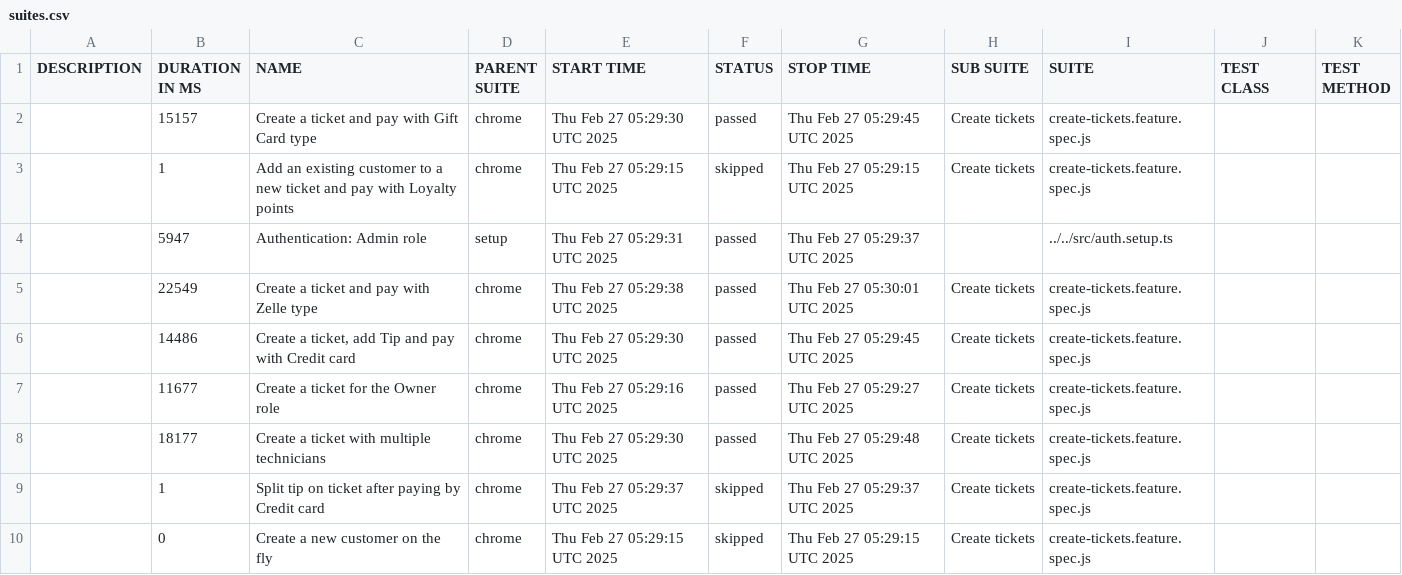
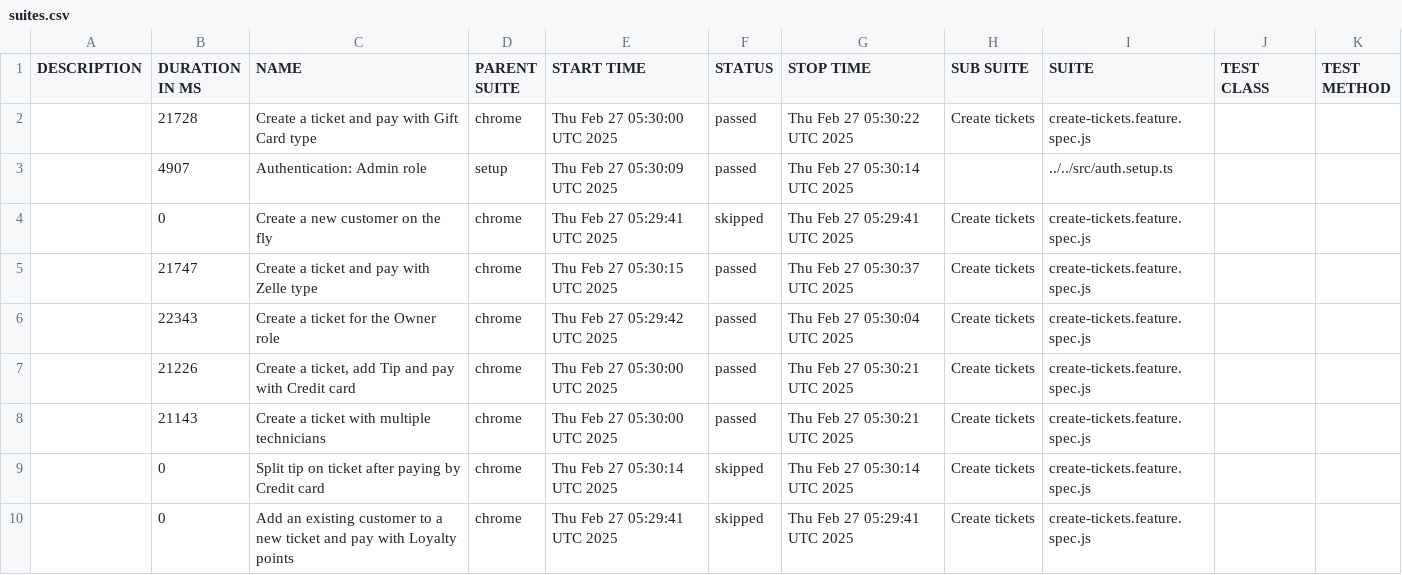
Before and after one commit to thuyen2908/report-pos-web, a CSV file: data/suites.csv, drawn as a sheet.

```diff
--- a/data/suites.csv
+++ b/data/suites.csv
@@ -1,10 +1,10 @@
 "DESCRIPTION","DURATION IN MS","NAME","PARENT SUITE","START TIME","STATUS","STOP TIME","SUB SUITE","SUITE","TEST CLASS","TEST METHOD"
-"","15157","Create a ticket and pay with Gift Card type","chrome","Thu Feb 27 05:29:30 UTC 2025","passed","Thu Feb 27 05:29:45 UTC 2025","Create tickets","create-tickets.feature.spec.js","",""
-"","1","Add an existing customer to a new ticket and pay with Loyalty points","chrome","Thu Feb 27 05:29:15 UTC 2025","skipped","Thu Feb 27 05:29:15 UTC 2025","Create tickets","create-tickets.feature.spec.js","",""
-"","5947","Authentication: Admin role","setup","Thu Feb 27 05:29:31 UTC 2025","passed","Thu Feb 27 05:29:37 UTC 2025","","../../src/auth.setup.ts","",""
-"","22549","Create a ticket and pay with Zelle type","chrome","Thu Feb 27 05:29:38 UTC 2025","passed","Thu Feb 27 05:30:01 UTC 2025","Create tickets","create-tickets.feature.spec.js","",""
-"","14486","Create a ticket, add Tip and pay with Credit card","chrome","Thu Feb 27 05:29:30 UTC 2025","passed","Thu Feb 27 05:29:45 UTC 2025","Create tickets","create-tickets.feature.spec.js","",""
-"","11677","Create a ticket for the Owner role","chrome","Thu Feb 27 05:29:16 UTC 2025","passed","Thu Feb 27 05:29:27 UTC 2025","Create tickets","create-tickets.feature.spec.js","",""
-"","18177","Create a ticket with multiple technicians","chrome","Thu Feb 27 05:29:30 UTC 2025","passed","Thu Feb 27 05:29:48 UTC 2025","Create tickets","create-tickets.feature.spec.js","",""
-"","1","Split tip on ticket after paying by Credit card","chrome","Thu Feb 27 05:29:37 UTC 2025","skipped","Thu Feb 27 05:29:37 UTC 2025","Create tickets","create-tickets.feature.spec.js","",""
-"","0","Create a new customer on the fly","chrome","Thu Feb 27 05:29:15 UTC 2025","skipped","Thu Feb 27 05:29:15 UTC 2025","Create tickets","create-tickets.feature.spec.js","",""
+"","21728","Create a ticket and pay with Gift Card type","chrome","Thu Feb 27 05:30:00 UTC 2025","passed","Thu Feb 27 05:30:22 UTC 2025","Create tickets","create-tickets.feature.spec.js","",""
+"","4907","Authentication: Admin role","setup","Thu Feb 27 05:30:09 UTC 2025","passed","Thu Feb 27 05:30:14 UTC 2025","","../../src/auth.setup.ts","",""
+"","0","Create a new customer on the fly","chrome","Thu Feb 27 05:29:41 UTC 2025","skipped","Thu Feb 27 05:29:41 UTC 2025","Create tickets","create-tickets.feature.spec.js","",""
+"","21747","Create a ticket and pay with Zelle type","chrome","Thu Feb 27 05:30:15 UTC 2025","passed","Thu Feb 27 05:30:37 UTC 2025","Create tickets","create-tickets.feature.spec.js","",""
+"","22343","Create a ticket for the Owner role","chrome","Thu Feb 27 05:29:42 UTC 2025","passed","Thu Feb 27 05:30:04 UTC 2025","Create tickets","create-tickets.feature.spec.js","",""
+"","21226","Create a ticket, add Tip and pay with Credit card","chrome","Thu Feb 27 05:30:00 UTC 2025","passed","Thu Feb 27 05:30:21 UTC 2025","Create tickets","create-tickets.feature.spec.js","",""
+"","21143","Create a ticket with multiple technicians","chrome","Thu Feb 27 05:30:00 UTC 2025","passed","Thu Feb 27 05:30:21 UTC 2025","Create tickets","create-tickets.feature.spec.js","",""
+"","0","Split tip on ticket after paying by Credit card","chrome","Thu Feb 27 05:30:14 UTC 2025","skipped","Thu Feb 27 05:30:14 UTC 2025","Create tickets","create-tickets.feature.spec.js","",""
+"","0","Add an existing customer to a new ticket and pay with Loyalty points","chrome","Thu Feb 27 05:29:41 UTC 2025","skipped","Thu Feb 27 05:29:41 UTC 2025","Create tickets","create-tickets.feature.spec.js","",""
```
Also changed, not shown: 48 other files.
